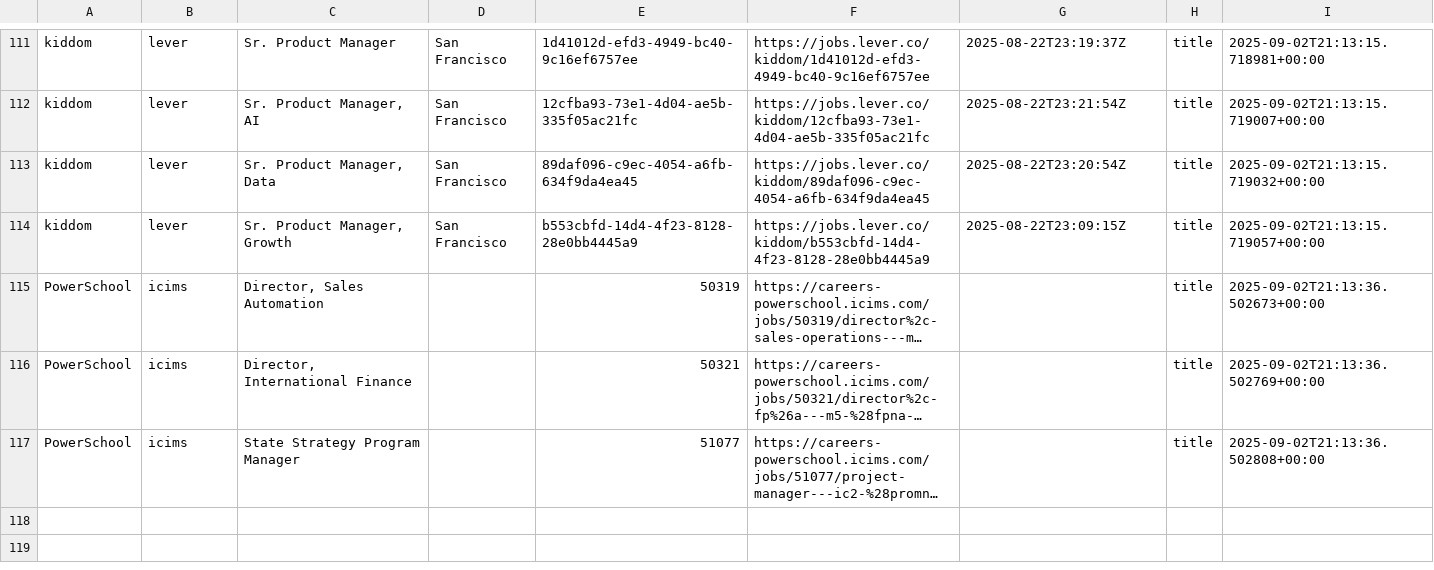
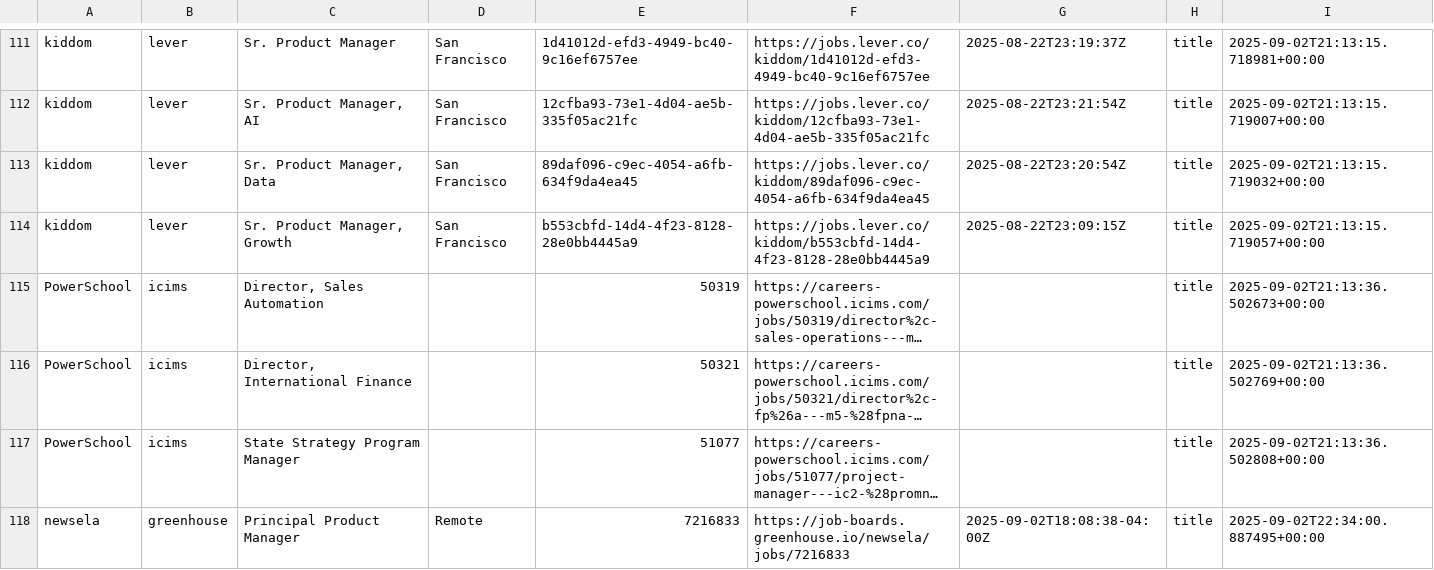
Before and after one commit to mollyoliviamund-maker/edtech-jobs, a CSV file: edtech_jobs.csv, drawn as a sheet; only a part is shown, gaps mark what is left out; long unchanged cells end in …; the diff names each change by its address in the sheet, - before the commit and + after, or states it on an @@ line.

```diff
--- a/edtech_jobs.csv
+++ b/edtech_jobs.csv
+row 118: newsela | greenhouse | Principal Product Manager | Remote | 7216833 | https://job-boards.greenhouse.io/newsela/jobs/7216833 | 2025-09-02T18:08:38-04:00Z | title | 2025-09-02T22:34:00.887495+00:00
```
Also changed, not shown: 1 other file.
